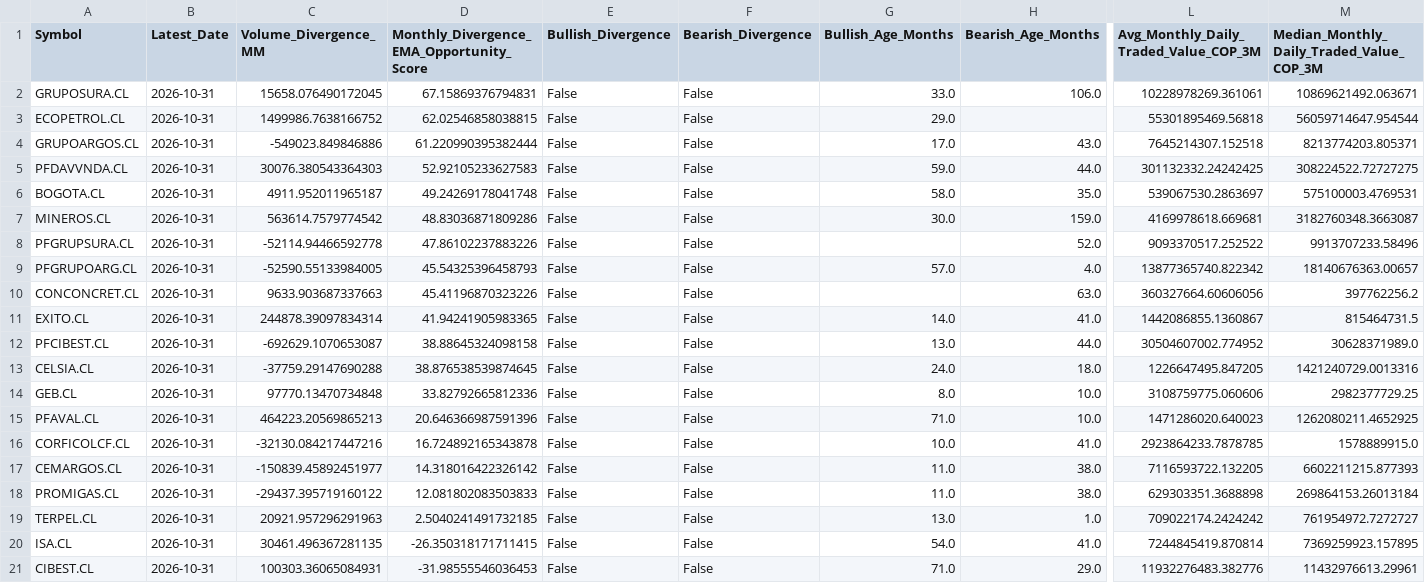
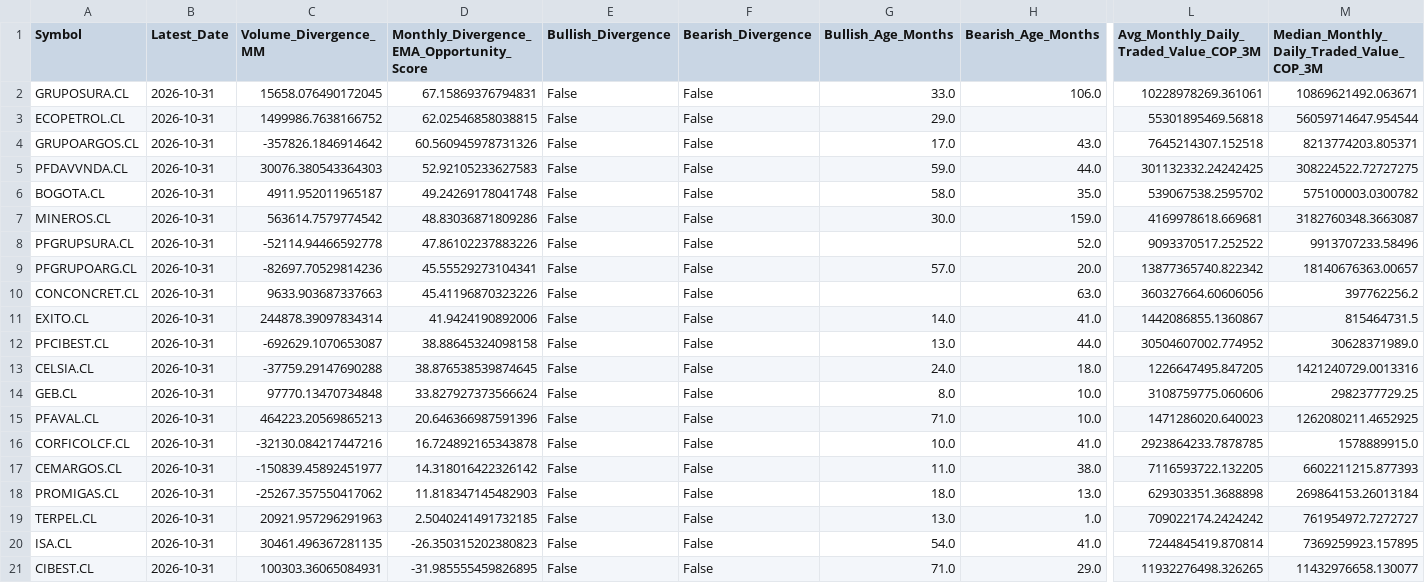
Before and after one commit to Luigi-github/vfi-investment-analyzer, a CSV file: reports/colombia_three_rankings/ranking_volume_divergence_mensual.csv, drawn as a sheet; only a part is shown, gaps mark what is left out; the diff names each change by its address in the sheet, - before the commit and + after, or states it on an @@ line.

```diff
--- a/reports/colombia_three_rankings/ranking_volume_divergence_mensual.csv
+++ b/reports/colombia_three_rankings/ranking_volume_divergence_mensual.csv
-C4 (Volume_Divergence_MM): -549023.849846886
+C4 (Volume_Divergence_MM): -357826.1846914642
-D4: 61.220990395382444
+D4: 60.560945978731326
-L6: 539067530.2863697
+L6: 539067538.2595702
-M6: 575100003.4769531
+M6: 575100003.0300782
-C9 (Volume_Divergence_MM): -52590.55133984005
+C9 (Volume_Divergence_MM): -82697.70529814236
-D9: 45.54325396458793
+D9: 45.55529273104341
-H9 (Bearish_Age_Months): 4.0
+H9 (Bearish_Age_Months): 20.0
-D11: 41.94241905983365
+D11: 41.9424190892006
-D14: 33.82792665812336
+D14: 33.827927373566624
-C18 (Volume_Divergence_MM): -29437.395719160122
+C18 (Volume_Divergence_MM): -25267.357550417062
-D18: 12.081802083503833
+D18: 11.818347145482903
-G18 (Bullish_Age_Months): 11.0
+G18 (Bullish_Age_Months): 18.0
-H18 (Bearish_Age_Months): 38.0
+H18 (Bearish_Age_Months): 13.0
-D20: -26.350318171711415
+D20: -26.350315202380823
-D21: -31.98555546036453
+D21: -31.985555459826895
-L21: 11932276483.382776
+L21: 11932276498.326265
-M21: 11432976613.29961
+M21: 11432976658.130077
```
Also changed, not shown: reports/colombia_three_rankings/cobertura_universo.csv, reports/colombia_three_rankings/excluidos_por_liquidez.csv, 5 other files.
